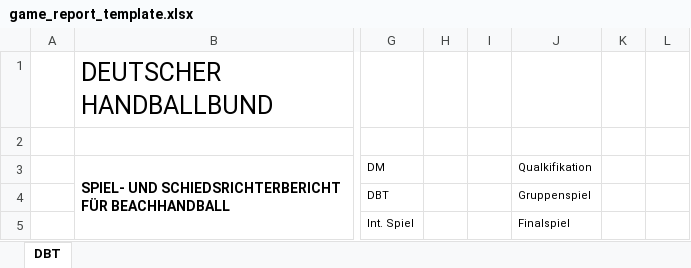
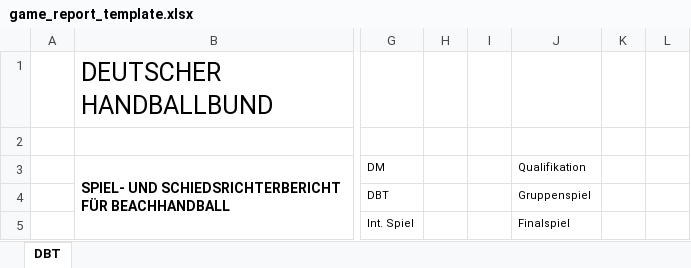
Before and after one commit to tikunz90/tournamentorganizer, an Excel workbook: core/report/game_report_template.xlsx, sheet DBT, drawn as a sheet; only a part is shown, gaps mark what is left out; values as stored, in another font and other column widths than the file's, no borders; charts and pictures not drawn; the diff names each change by its address in the sheet, - before the commit and + after, or states it on an @@ line.

```diff
--- a/core/report/game_report_template.xlsx (sheet DBT)
+++ b/core/report/game_report_template.xlsx (sheet DBT)
-J3: Qualkifikation
+J3: Qualifikation
```
Also changed, not shown: 12 other files.
